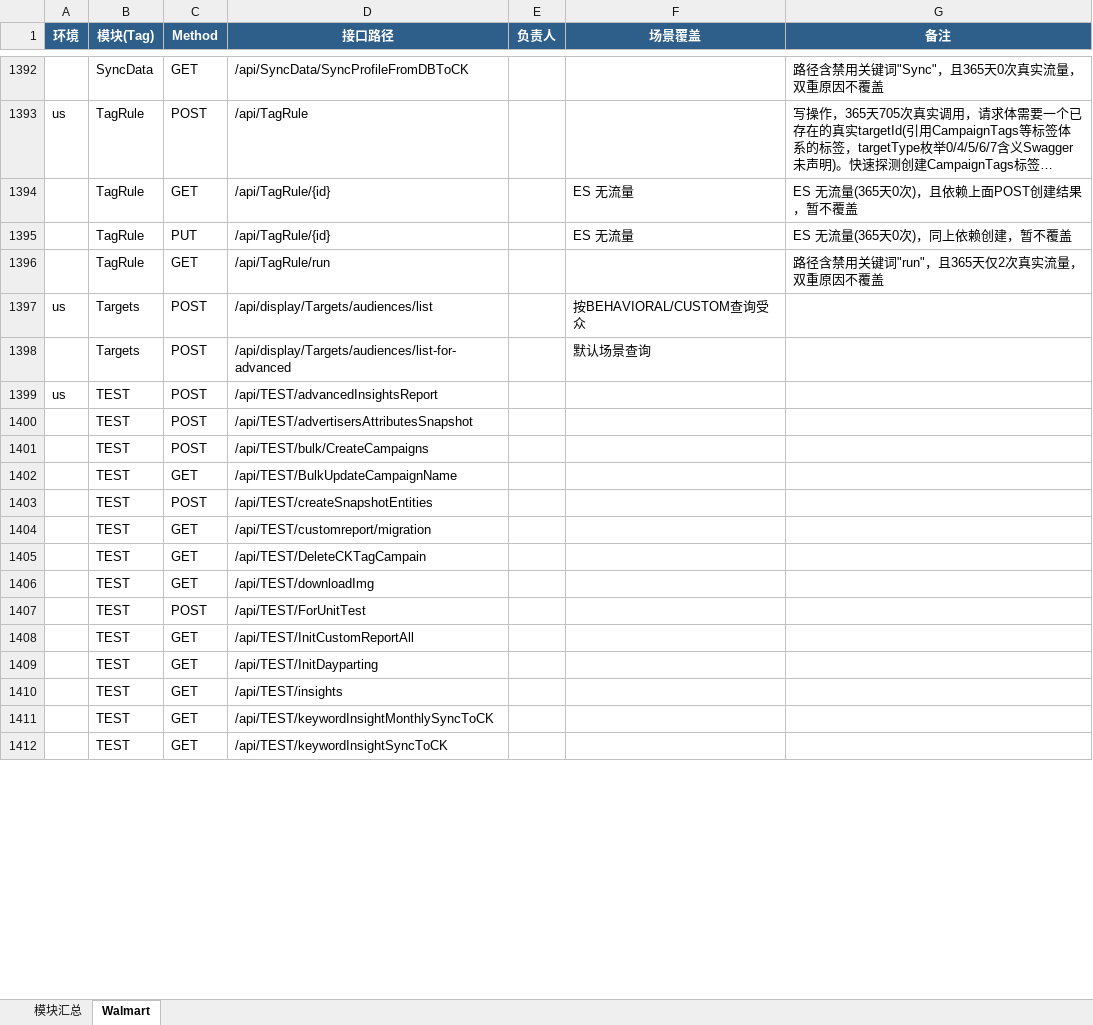
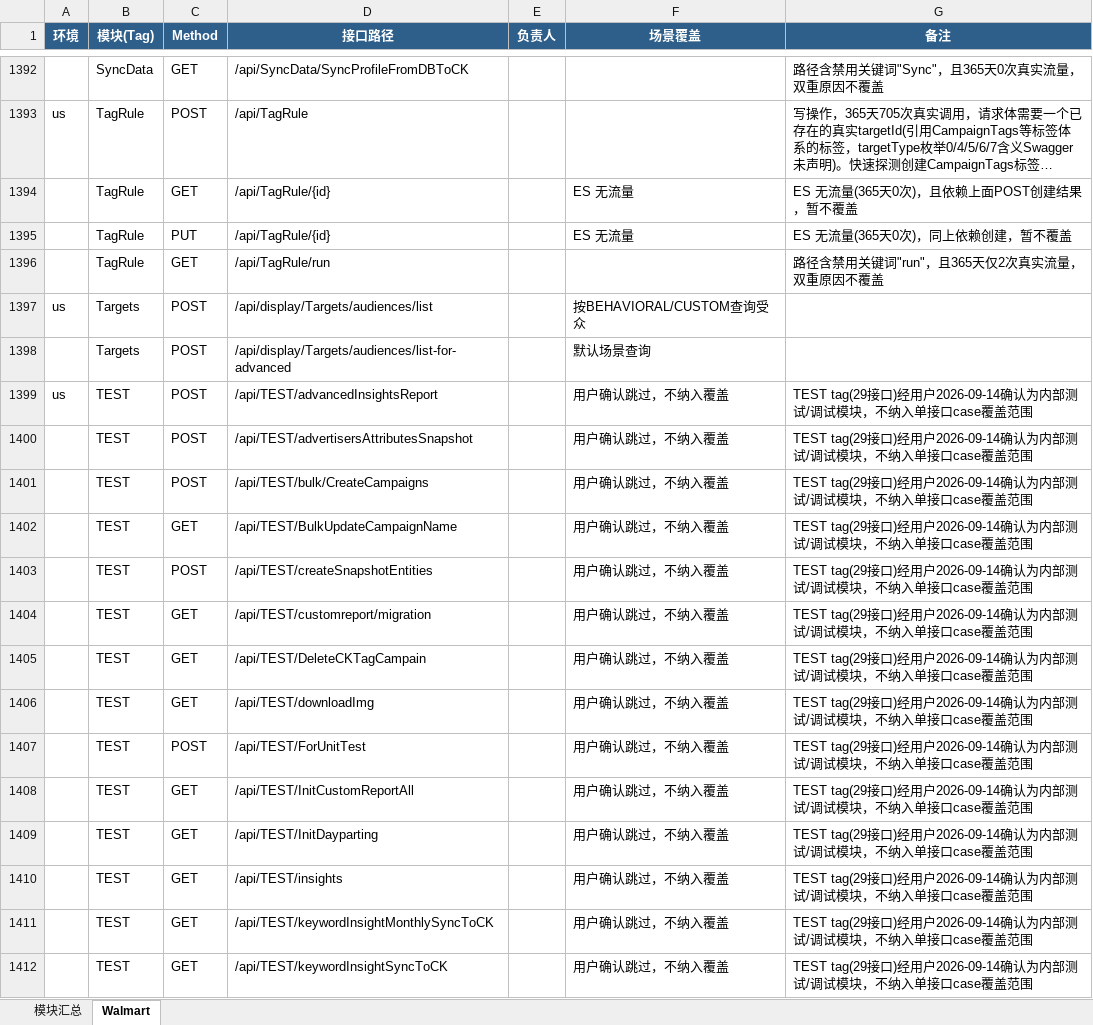
Before and after one commit to guguangjie-pacvue/ai_api, an Excel workbook: single-api/walmart-api/swagger_modules.xlsx, sheet Walmart, drawn as a sheet; only a part is shown, gaps mark what is left out; long unchanged cells end in …; values as stored, in another font and other column widths than the file's, no borders; the diff covers the shown part only; the diff names each change by its address in the sheet, - before the commit and + after, or states it on an @@ line.

```diff
--- a/single-api/walmart-api/swagger_modules.xlsx (sheet Walmart)
+++ b/single-api/walmart-api/swagger_modules.xlsx (sheet Walmart)
-F1399:F1412 (场景覆盖): (empty)
+F1399:F1412 (场景覆盖): 用户确认跳过，不纳入覆盖
-G1399:G1412 (备注): (empty)
+G1399:G1412 (备注): TEST tag(29接口)经用户2026-09-14确认为内部测试/调试模块，不纳入单接口case覆盖范围
```
Also changed, not shown: 122 edited cells elsewhere in this sheet, sheet 模块汇总, 7 other files.
